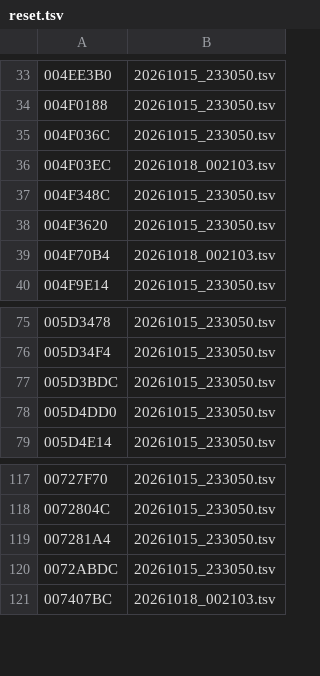
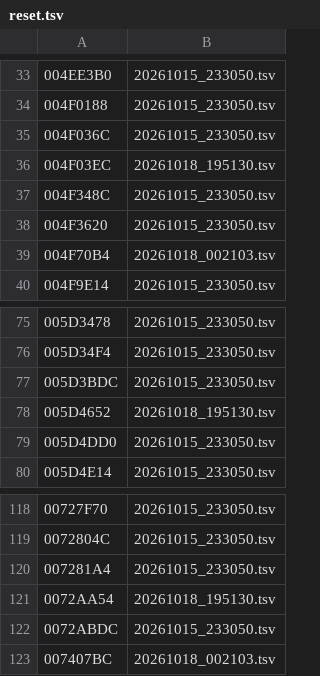
Before and after one commit to thethiny/KHUx-Recomp, a TSV file: rewrite/reset.tsv, drawn as a sheet; only a part is shown, gaps mark what is left out.

```diff
--- a/rewrite/reset.tsv
+++ b/rewrite/reset.tsv
@@ -35,3 +35,3 @@
 004F036C	20261015_233050.tsv
-004F03EC	20261018_002103.tsv
+004F03EC	20261018_195130.tsv
 004F348C	20261015_233050.tsv
@@ -77,2 +77,3 @@
 005D3BDC	20261015_233050.tsv
+005D4652	20261018_195130.tsv
 005D4DD0	20261015_233050.tsv
@@ -119,2 +120,3 @@
 007281A4	20261015_233050.tsv
+0072AA54	20261018_195130.tsv
 0072ABDC	20261015_233050.tsv
```
Also changed, not shown: rewrite/status.tsv, 44 other files.
